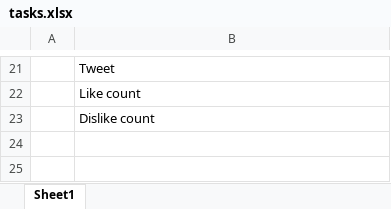
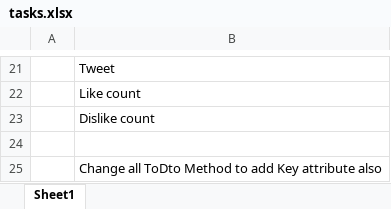
Before and after one commit to himanshu-uppal/Glitter, an Excel workbook: tasks.xlsx, sheet Sheet1, drawn as a sheet; only a part is shown, gaps mark what is left out; values as stored, in another font and other column widths than the file's, no borders; the diff names each change by its address in the sheet, - before the commit and + after, or states it on an @@ line.

```diff
--- a/tasks.xlsx (sheet Sheet1)
+++ b/tasks.xlsx (sheet Sheet1)
+row 24: (empty)
+row 25:  | Change all ToDto Method to add Key attribute also
```
Also changed, not shown: 23 other files.
